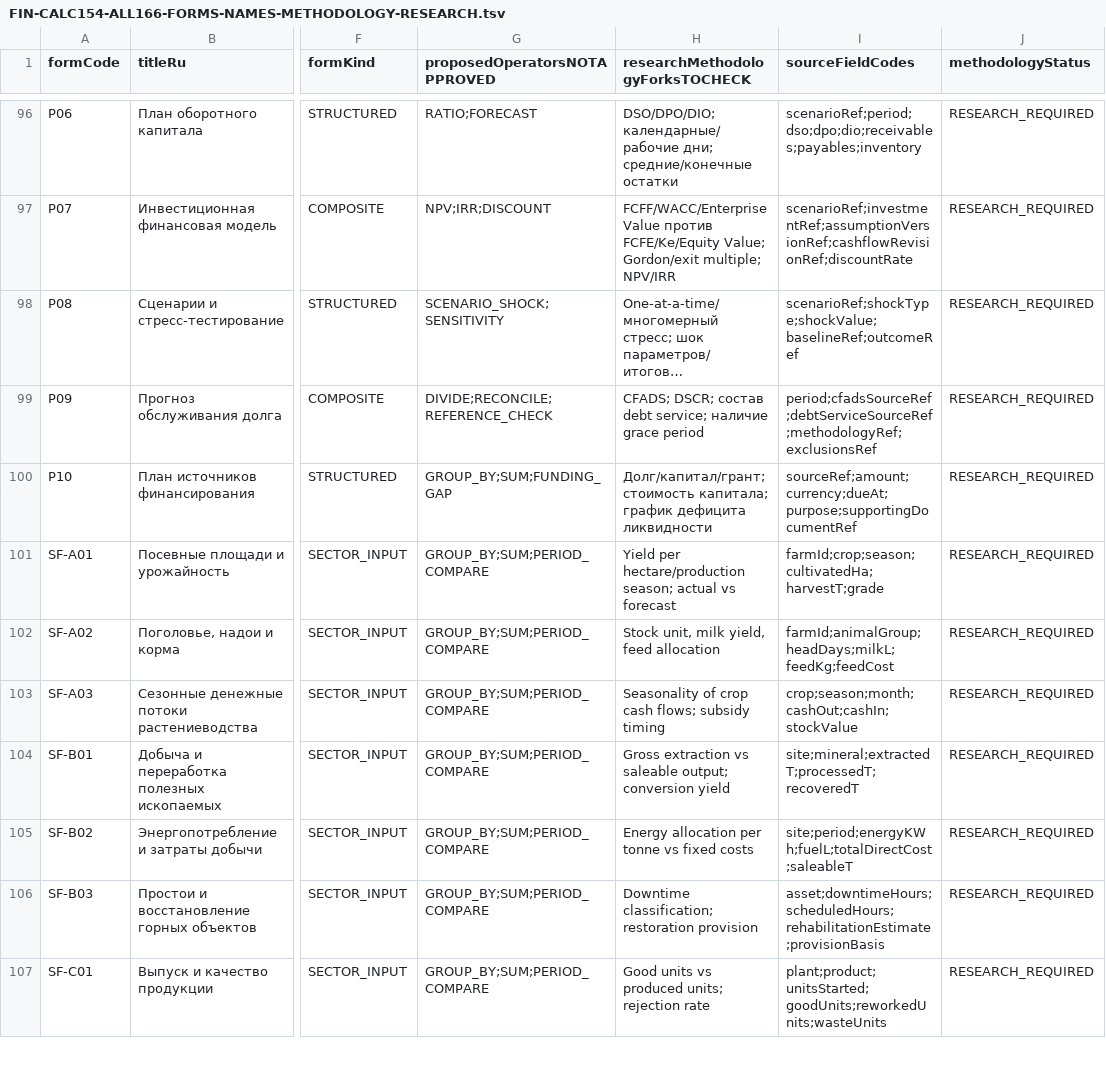
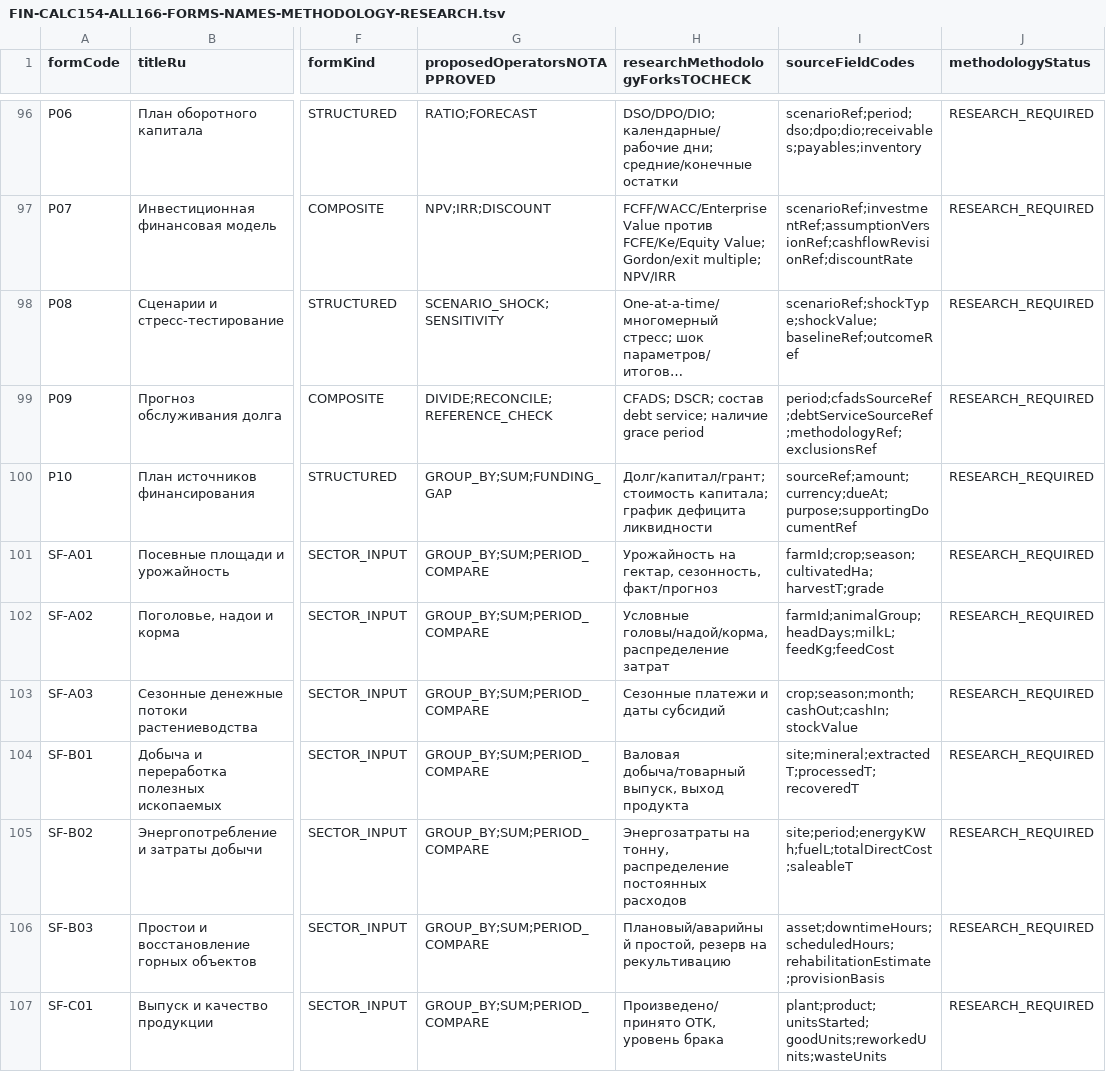
Before and after one commit to alimbetov/fin-analyzer, a TSV file: docs/FIN-CALC154-ALL166-FORMS-NAMES-METHODOLOGY-RESEARCH.tsv, drawn as a sheet; only a part is shown, gaps mark what is left out; long unchanged cells end in …; the diff covers the shown part only; the diff names each change by its address in the sheet, - before the commit and + after, or states it on an @@ line.

Commit message:
docs(fin): localize 166-form methodology fork research questions into Russian

```diff
--- a/docs/FIN-CALC154-ALL166-FORMS-NAMES-METHODOLOGY-RESEARCH.tsv
+++ b/docs/FIN-CALC154-ALL166-FORMS-NAMES-METHODOLOGY-RESEARCH.tsv
-H101 (researchMethodologyForksTOCHECK): Yield per hectare/production season; actual vs forecast
+H101 (researchMethodologyForksTOCHECK): Урожайность на гектар, сезонность, факт/прогноз
-H102 (researchMethodologyForksTOCHECK): Stock unit, milk yield, feed allocation
+H102 (researchMethodologyForksTOCHECK): Условные головы/надой/корма, распределение затрат
-H103 (researchMethodologyForksTOCHECK): Seasonality of crop cash flows; subsidy timing
+H103 (researchMethodologyForksTOCHECK): Сезонные платежи и даты субсидий
-H104 (researchMethodologyForksTOCHECK): Gross extraction vs saleable output; conversion yield
+H104 (researchMethodologyForksTOCHECK): Валовая добыча/товарный выпуск, выход продукта
-H105 (researchMethodologyForksTOCHECK): Energy allocation per tonne vs fixed costs
+H105 (researchMethodologyForksTOCHECK): Энергозатраты на тонну, распределение постоянных расходов
-H106 (researchMethodologyForksTOCHECK): Downtime classification; restoration provision
+H106 (researchMethodologyForksTOCHECK): Плановый/аварийный простой, резерв на рекультивацию
-H107 (researchMethodologyForksTOCHECK): Good units vs produced units; rejection rate
+H107 (researchMethodologyForksTOCHECK): Произведено/принято ОТК, уровень брака
```
Also changed, not shown: 127 edited cells elsewhere in this file.
